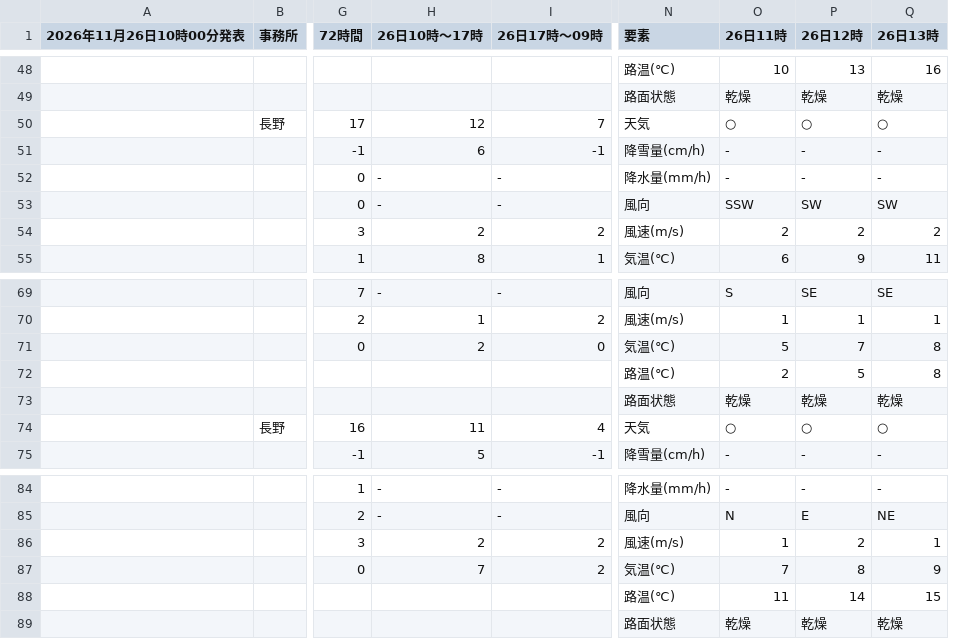
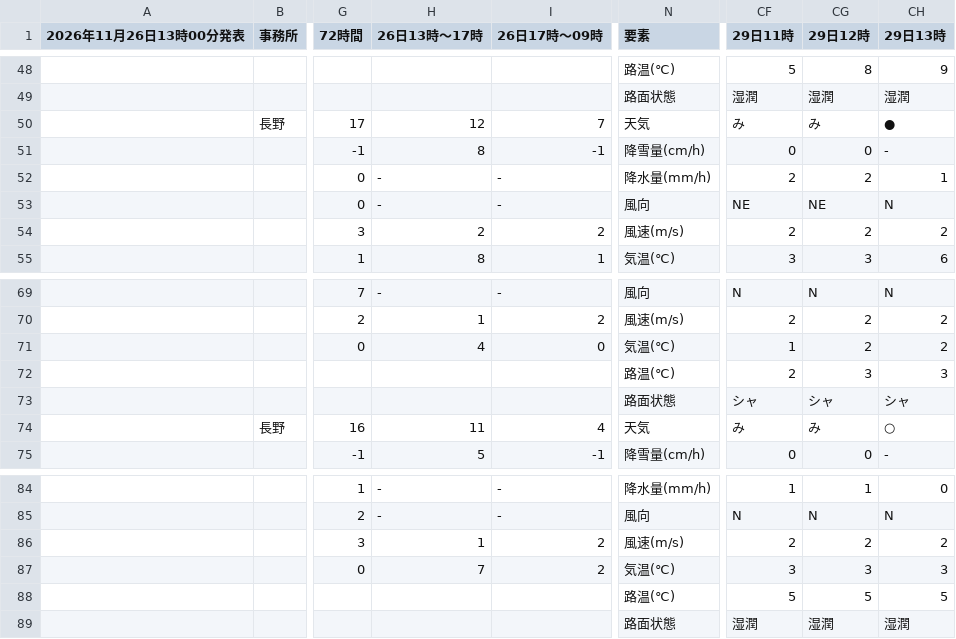
Before and after one commit to ophiuchus-hg/tenki, a CSV file: forecast_short.csv, drawn as a sheet; only a part is shown, gaps mark what is left out; removed rows and columns are numbered as before the commit, all else as after; the diff covers the shown part only; the diff names each change by its address in the sheet, - before the commit and + after, or states it on an @@ line.

Commit message:
予報データを更新

```diff
--- a/forecast_short.csv
+++ b/forecast_short.csv
-column O (26日11時), rows 48-55: 10 | 乾燥 | ○ | - | - | SSW | 2 | 6; rows 69-75: S | 1 | 5 | 2 | 乾燥 | ○ | -; rows 84-89: - | N | 1 | 7 | 11 | 乾燥
-column P (26日12時), rows 48-55: 13 | 乾燥 | ○ | - | - | SW | 2 | 9; rows 69-75: SE | 1 | 7 | 5 | 乾燥 | ○ | -; rows 84-89: - | E | 2 | 8 | 14 | 乾燥
-column Q (26日13時), rows 48-55: 16 | 乾燥 | ○ | - | - | SW | 2 | 11; rows 69-75: SE | 1 | 8 | 8 | 乾燥 | ○ | -; rows 84-89: - | NE | 1 | 9 | 15 | 乾燥
+column CF (29日11時), rows 48-55: 5 | 湿潤 | み | 0 | 2 | NE | 2 | 3; rows 69-75: N | 2 | 1 | 2 | シャ | み | 0; rows 84-89: 1 | N | 2 | 3 | 5 | 湿潤
+column CG (29日12時), rows 48-55: 8 | 湿潤 | み | 0 | 2 | NE | 2 | 3; rows 69-75: N | 2 | 2 | 3 | シャ | み | 0; rows 84-89: 1 | N | 2 | 3 | 5 | 湿潤
+column CH (29日13時), rows 48-55: 9 | 湿潤 | ● | - | 1 | N | 2 | 6; rows 69-75: N | 2 | 2 | 3 | シャ | ○ | -; rows 84-89: 0 | N | 2 | 3 | 5 | 湿潤
-A1: 2026年11月26日10時00分発表
+A1: 2026年11月26日13時00分発表
-H1: 26日10時〜17時
+H1: 26日13時〜17時
-H51 (26日13時〜17時): 6
+H51 (26日13時〜17時): 8
-H71 (26日13時〜17時): 2
+H71 (26日13時〜17時): 4
-H86 (26日13時〜17時): 2
+H86 (26日13時〜17時): 1
```
Also changed, not shown: 6 edited cells elsewhere in this file.
